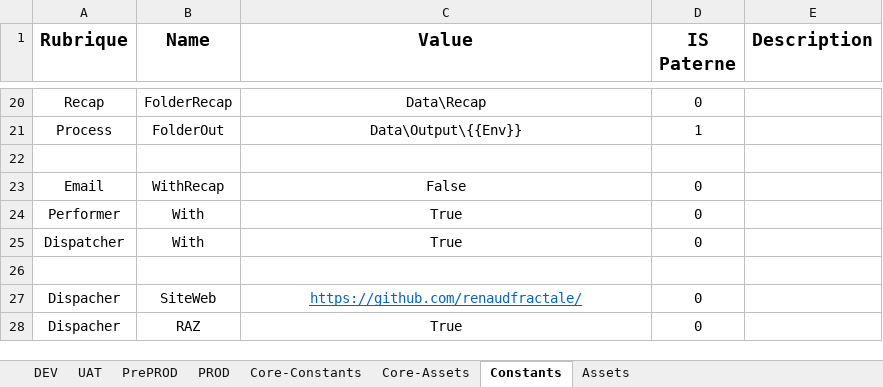
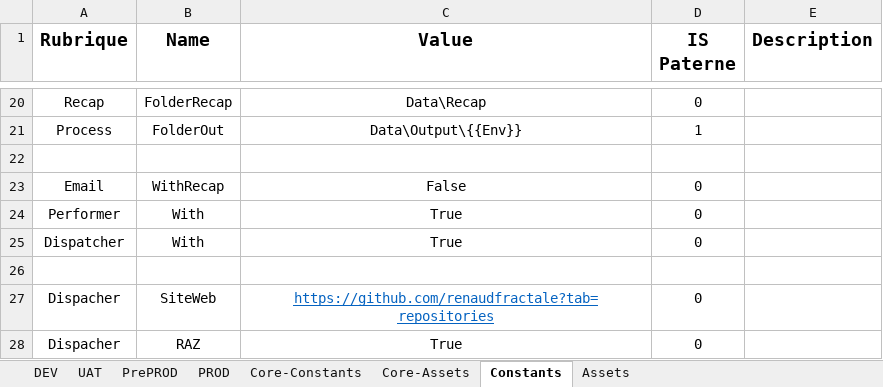
Before and after one commit to renaudfractale/RPA_Template-RHENRY, an Excel workbook: Template/Data/Config_REFC.xlsx, sheet Constants, drawn as a sheet; only a part is shown, gaps mark what is left out; values as stored, in another font and other column widths than the file's, no borders; the diff names each change by its address in the sheet, - before the commit and + after, or states it on an @@ line.

```diff
--- a/Template/Data/Config_REFC.xlsx (sheet Constants)
+++ b/Template/Data/Config_REFC.xlsx (sheet Constants)
-C27 (Value): https://github.com/renaudfractale/
+C27 (Value): https://github.com/renaudfractale?tab=repositories
```
Also changed, not shown: 7 other files.
